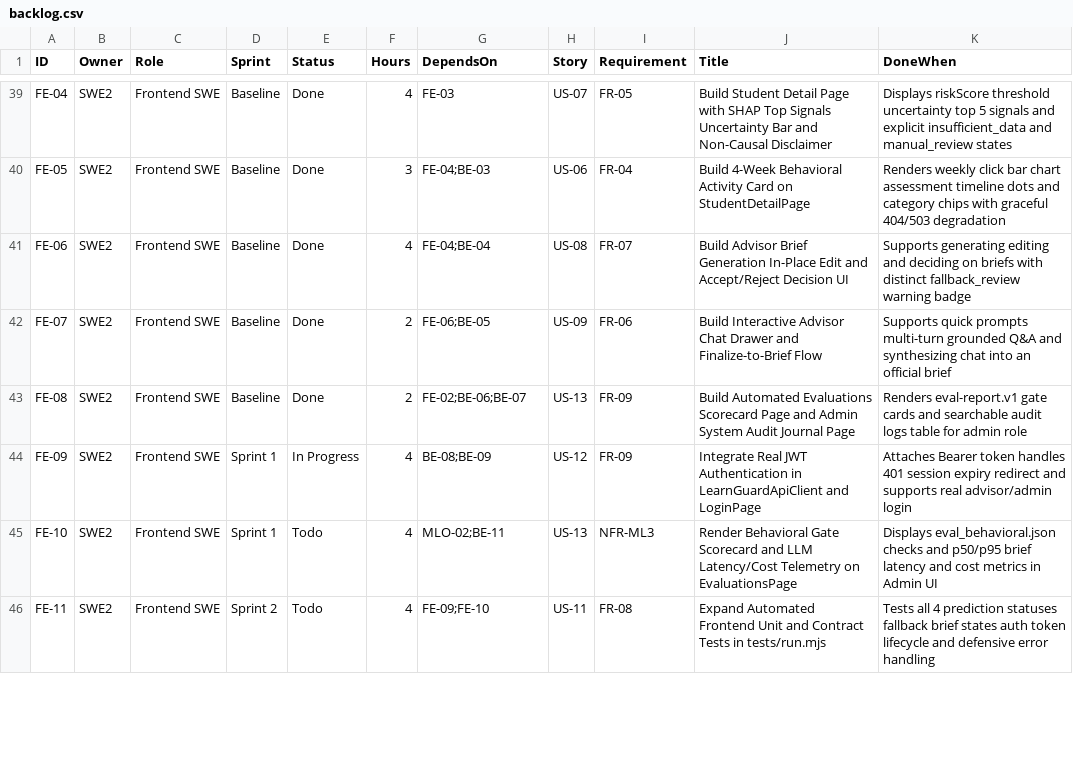
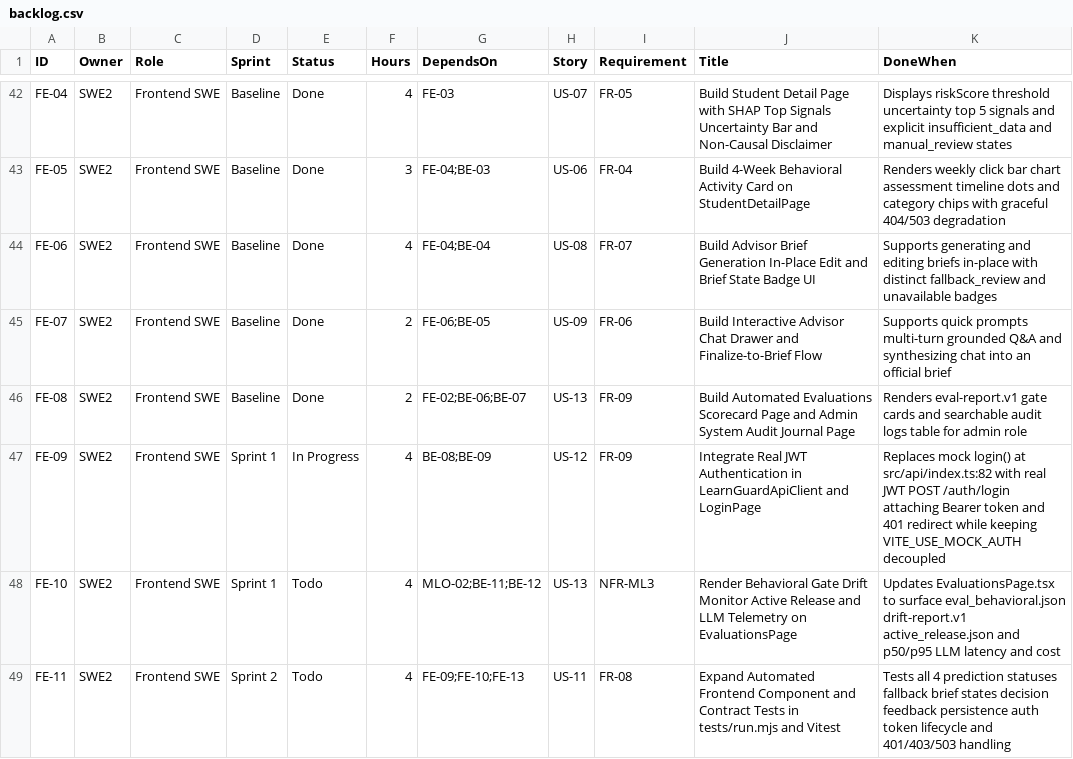
Before and after one commit to viethung12062005/learnguard-platform, a CSV file: docs/05-plan/backlog.csv, drawn as a sheet; only a part is shown, gaps mark what is left out; the diff covers the shown part only.

```diff
--- a/docs/05-plan/backlog.csv
+++ b/docs/05-plan/backlog.csv
@@ -40,7 +43,7 @@ FE-04,SWE2,Frontend SWE,Baseline,Done,4,FE-03,US-07,FR-05,Build Student Detail P
 FE-05,SWE2,Frontend SWE,Baseline,Done,3,FE-04;BE-03,US-06,FR-04,Build 4-Week Behavioral Activity Card on StudentDetailPage,Renders weekly click bar chart assessment timeline dots and category chips with graceful 404/503 degradation
-FE-06,SWE2,Frontend SWE,Baseline,Done,4,FE-04;BE-04,US-08,FR-07,Build Advisor Brief Generation In-Place Edit and Accept/Reject Decision UI,Supports generating editing and deciding on briefs with distinct fallback_review warning badge
+FE-06,SWE2,Frontend SWE,Baseline,Done,4,FE-04;BE-04,US-08,FR-07,Build Advisor Brief Generation In-Place Edit and Brief State Badge UI,Supports generating and editing briefs in-place with distinct fallback_review and unavailable badges
 FE-07,SWE2,Frontend SWE,Baseline,Done,2,FE-06;BE-05,US-09,FR-06,Build Interactive Advisor Chat Drawer and Finalize-to-Brief Flow,Supports quick prompts multi-turn grounded Q&A and synthesizing chat into an official brief
 FE-08,SWE2,Frontend SWE,Baseline,Done,2,FE-02;BE-06;BE-07,US-13,FR-09,Build Automated Evaluations Scorecard Page and Admin System Audit Journal Page,Renders eval-report.v1 gate cards and searchable audit logs table for admin role
-FE-09,SWE2,Frontend SWE,Sprint 1,In Progress,4,BE-08;BE-09,US-12,FR-09,Integrate Real JWT Authentication in LearnGuardApiClient and LoginPage,Attaches Bearer token handles 401 session expiry redirect and supports real advisor/admin login
-FE-10,SWE2,Frontend SWE,Sprint 1,Todo,4,MLO-02;BE-11,US-13,NFR-ML3,Render Behavioral Gate Scorecard and LLM Latency/Cost Telemetry on EvaluationsPage,Displays eval_behavioral.json checks and p50/p95 brief latency and cost metrics in Admin UI
-FE-11,SWE2,Frontend SWE,Sprint 2,Todo,4,FE-09;FE-10,US-11,FR-08,Expand Automated Frontend Unit and Contract Tests in tests/run.mjs,Tests all 4 prediction statuses fallback brief states auth token lifecycle and defensive error handling
+FE-09,SWE2,Frontend SWE,Sprint 1,In Progress,4,BE-08;BE-09,US-12,FR-09,Integrate Real JWT Authentication in LearnGuardApiClient and LoginPage,Replaces mock login() at src/api/index.ts:82 with real JWT POST /auth/login attaching Bearer token and 401 redirect while keeping VITE_USE_MOCK_AUTH decoupled
+FE-10,SWE2,Frontend SWE,Sprint 1,Todo,4,MLO-02;BE-11;BE-12,US-13,NFR-ML3,Render Behavioral Gate Drift Monitor Active Release and LLM Telemetry on EvaluationsPage,Updates EvaluationsPage.tsx to surface eval_behavioral.json drift-report.v1 active_release.json and p50/p95 LLM latency and cost
+FE-11,SWE2,Frontend SWE,Sprint 2,Todo,4,FE-09;FE-10;FE-13,US-11,FR-08,Expand Automated Frontend Component and Contract Tests in tests/run.mjs and Vitest,Tests all 4 prediction statuses fallback brief states decision feedback persistence auth token lifecycle and 401/403/503 handling
```
Also changed, not shown: 4 added rows and 31 edited cells elsewhere in this file, 58 other files.
